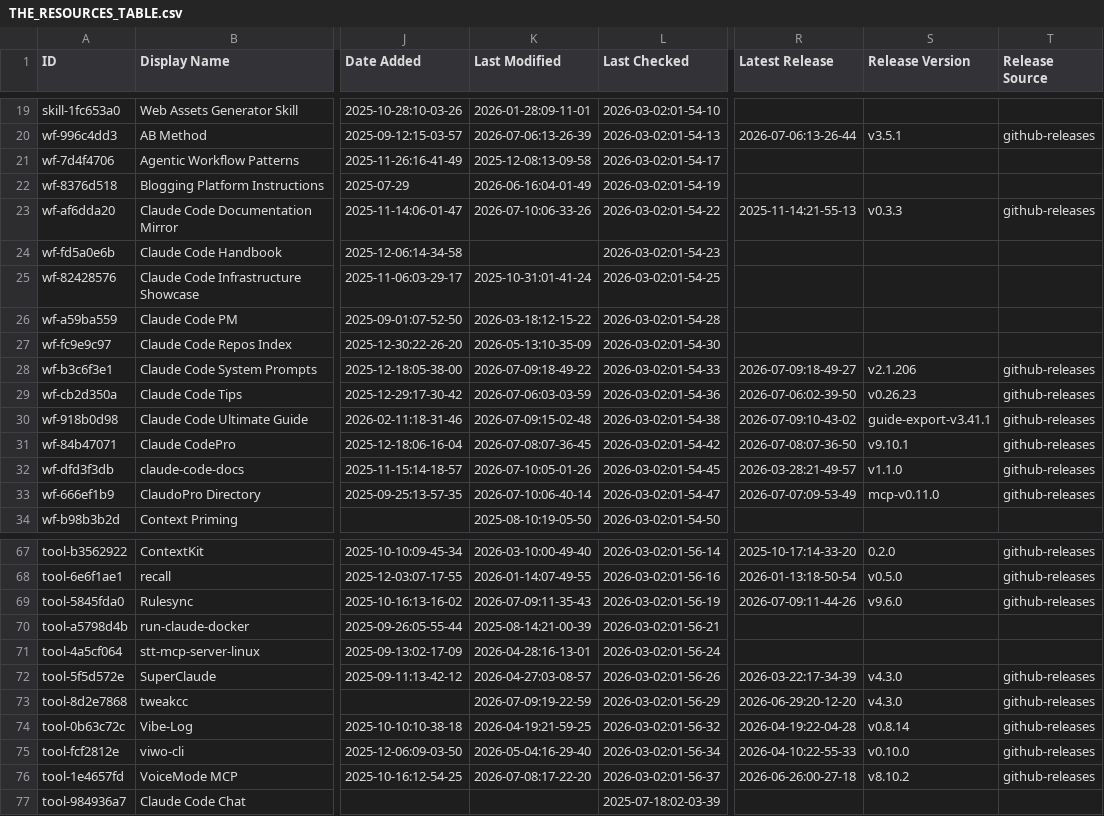
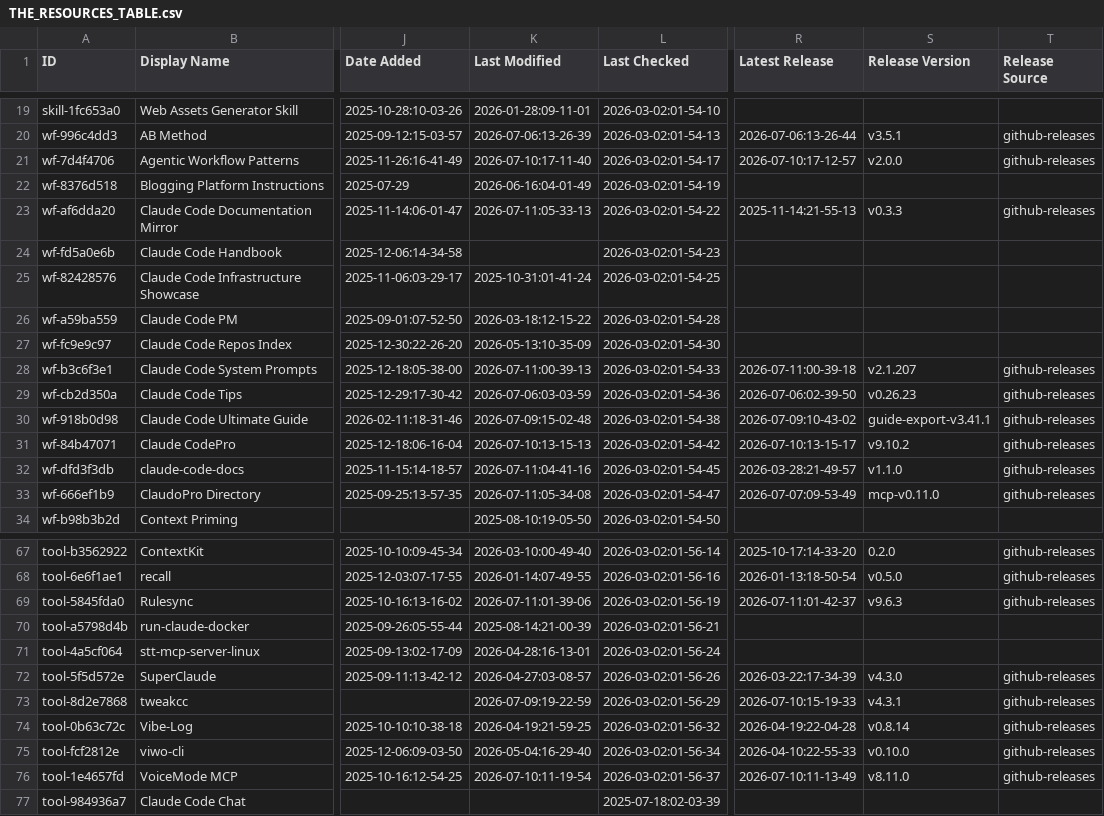
Before and after one commit to claw-army/awesome-claude-code, a CSV file: THE_RESOURCES_TABLE.csv, drawn as a sheet; only a part is shown, gaps mark what is left out; the diff covers the shown part only; the diff names each change by its address in the sheet, - before the commit and + after, or states it on an @@ line.

```diff
--- a/THE_RESOURCES_TABLE.csv
+++ b/THE_RESOURCES_TABLE.csv
-K21 (Last Modified): 2025-12-08:13-09-58
+K21 (Last Modified): 2026-07-10:17-11-40
-R21 (Latest Release): (empty)
+R21 (Latest Release): 2026-07-10:17-12-57
-S21 (Release Version): (empty)
+S21 (Release Version): v2.0.0
-T21 (Release Source): (empty)
+T21 (Release Source): github-releases
-K23 (Last Modified): 2026-07-10:06-33-26
+K23 (Last Modified): 2026-07-11:05-33-13
-K28 (Last Modified): 2026-07-09:18-49-22
+K28 (Last Modified): 2026-07-11:00-39-13
-R28 (Latest Release): 2026-07-09:18-49-27
+R28 (Latest Release): 2026-07-11:00-39-18
-S28 (Release Version): v2.1.206
+S28 (Release Version): v2.1.207
-K31 (Last Modified): 2026-07-08:07-36-45
+K31 (Last Modified): 2026-07-10:13-15-13
-R31 (Latest Release): 2026-07-08:07-36-50
+R31 (Latest Release): 2026-07-10:13-15-17
-S31 (Release Version): v9.10.1
+S31 (Release Version): v9.10.2
-K32 (Last Modified): 2026-07-10:05-01-26
+K32 (Last Modified): 2026-07-11:04-41-16
-K33 (Last Modified): 2026-07-10:06-40-14
+K33 (Last Modified): 2026-07-11:05-34-08
-K69 (Last Modified): 2026-07-09:11-35-43
+K69 (Last Modified): 2026-07-11:01-39-06
-R69 (Latest Release): 2026-07-09:11-44-26
+R69 (Latest Release): 2026-07-11:01-42-37
-S69 (Release Version): v9.6.0
+S69 (Release Version): v9.6.3
-R73 (Latest Release): 2026-06-29:20-12-20
+R73 (Latest Release): 2026-07-10:15-19-33
-S73 (Release Version): v4.3.0
+S73 (Release Version): v4.3.1
-K76 (Last Modified): 2026-07-08:17-22-20
+K76 (Last Modified): 2026-07-10:11-19-54
-R76 (Latest Release): 2026-06-26:00-27-18
+R76 (Latest Release): 2026-07-10:11-13-49
-S76 (Release Version): v8.10.2
+S76 (Release Version): v8.11.0
```
Also changed, not shown: 29 edited cells elsewhere in this file.
